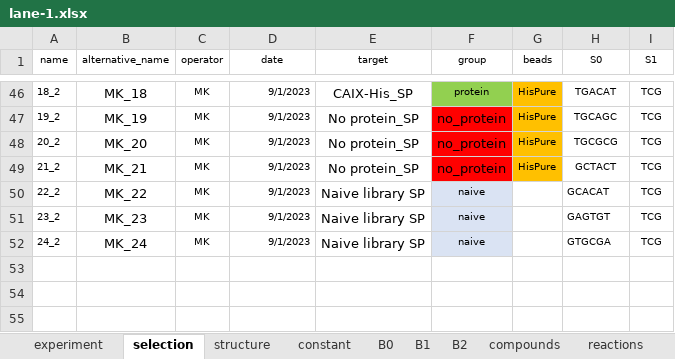
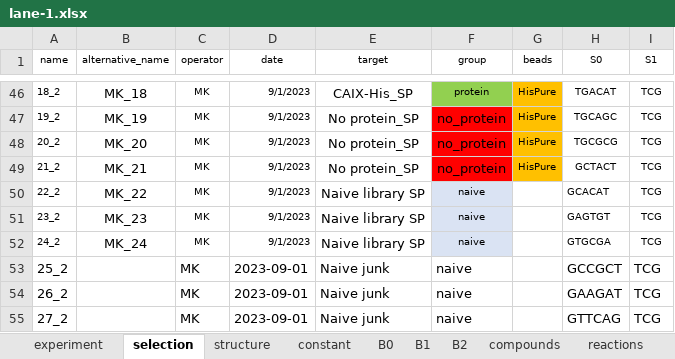
Before and after one commit to DELTechnology/delt-hit, an Excel workbook: supporting_material/experiments/pure-del/lane-1.xlsx, sheet selection, drawn as a sheet; only a part is shown, gaps mark what is left out; values as stored, in another font and other column widths than the file's, no borders; the diff names each change by its address in the sheet, - before the commit and + after, or states it on an @@ line.

```diff
--- a/supporting_material/experiments/pure-del/lane-1.xlsx (sheet selection)
+++ b/supporting_material/experiments/pure-del/lane-1.xlsx (sheet selection)
+row 53: 25_2 |  | MK | 2023-09-01 | Naive junk | naive |  | GCCGCT | TCG
+row 54: 26_2 |  | MK | 2023-09-01 | Naive junk | naive |  | GAAGAT | TCG
+row 55: 27_2 |  | MK | 2023-09-01 | Naive junk | naive |  | GTTCAG | TCG
```
Also changed, not shown: supporting_material/experiments/template/template.xlsx, 12 other files.
